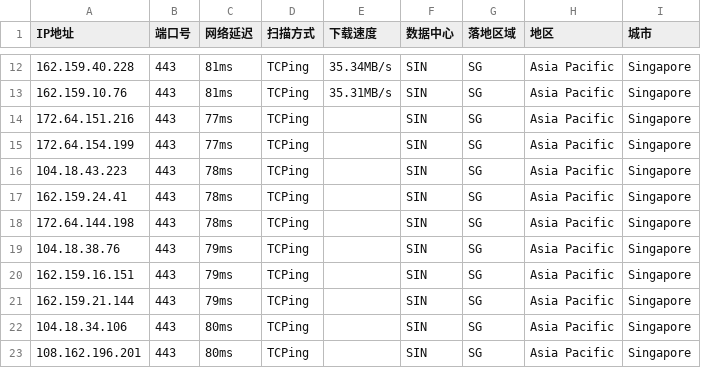
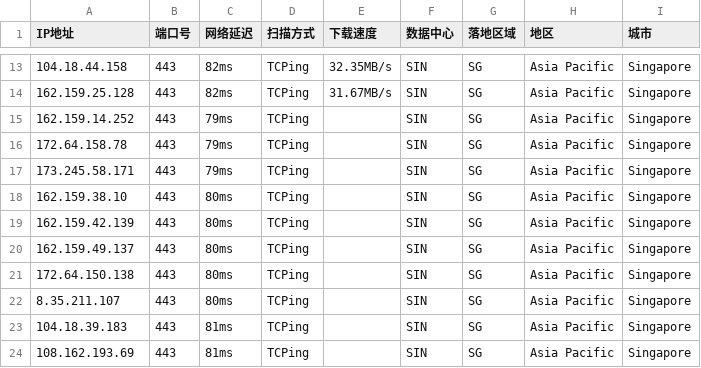
Before and after one commit to aihddelyy/Cloudflare_ips, a CSV file: CF.csv, drawn as a sheet; only a part is shown, gaps mark what is left out; the diff covers the shown part only.

```diff
--- a/CF.csv
+++ b/CF.csv
@@ -12,12 +13,12 @@
-162.159.40.228,443,81ms,TCPing,35.34MB/s,SIN,SG,Asia Pacific,Singapore
-162.159.10.76,443,81ms,TCPing,35.31MB/s,SIN,SG,Asia Pacific,Singapore
-172.64.151.216,443,77ms,TCPing,,SIN,SG,Asia Pacific,Singapore
-172.64.154.199,443,77ms,TCPing,,SIN,SG,Asia Pacific,Singapore
-104.18.43.223,443,78ms,TCPing,,SIN,SG,Asia Pacific,Singapore
-162.159.24.41,443,78ms,TCPing,,SIN,SG,Asia Pacific,Singapore
-172.64.144.198,443,78ms,TCPing,,SIN,SG,Asia Pacific,Singapore
-104.18.38.76,443,79ms,TCPing,,SIN,SG,Asia Pacific,Singapore
-162.159.16.151,443,79ms,TCPing,,SIN,SG,Asia Pacific,Singapore
-162.159.21.144,443,79ms,TCPing,,SIN,SG,Asia Pacific,Singapore
-104.18.34.106,443,80ms,TCPing,,SIN,SG,Asia Pacific,Singapore
-108.162.196.201,443,80ms,TCPing,,SIN,SG,Asia Pacific,Singapore
+104.18.44.158,443,82ms,TCPing,32.35MB/s,SIN,SG,Asia Pacific,Singapore
+162.159.25.128,443,82ms,TCPing,31.67MB/s,SIN,SG,Asia Pacific,Singapore
+162.159.14.252,443,79ms,TCPing,,SIN,SG,Asia Pacific,Singapore
+172.64.158.78,443,79ms,TCPing,,SIN,SG,Asia Pacific,Singapore
+173.245.58.171,443,79ms,TCPing,,SIN,SG,Asia Pacific,Singapore
+162.159.38.10,443,80ms,TCPing,,SIN,SG,Asia Pacific,Singapore
+162.159.42.139,443,80ms,TCPing,,SIN,SG,Asia Pacific,Singapore
+162.159.49.137,443,80ms,TCPing,,SIN,SG,Asia Pacific,Singapore
+172.64.150.138,443,80ms,TCPing,,SIN,SG,Asia Pacific,Singapore
+8.35.211.107,443,80ms,TCPing,,SIN,SG,Asia Pacific,Singapore
+104.18.39.183,443,81ms,TCPing,,SIN,SG,Asia Pacific,Singapore
+108.162.193.69,443,81ms,TCPing,,SIN,SG,Asia Pacific,Singapore
```
Also changed, not shown: 1 added row and 30 edited cells elsewhere in this file, JP.csv, KR.csv, 10 other files.
